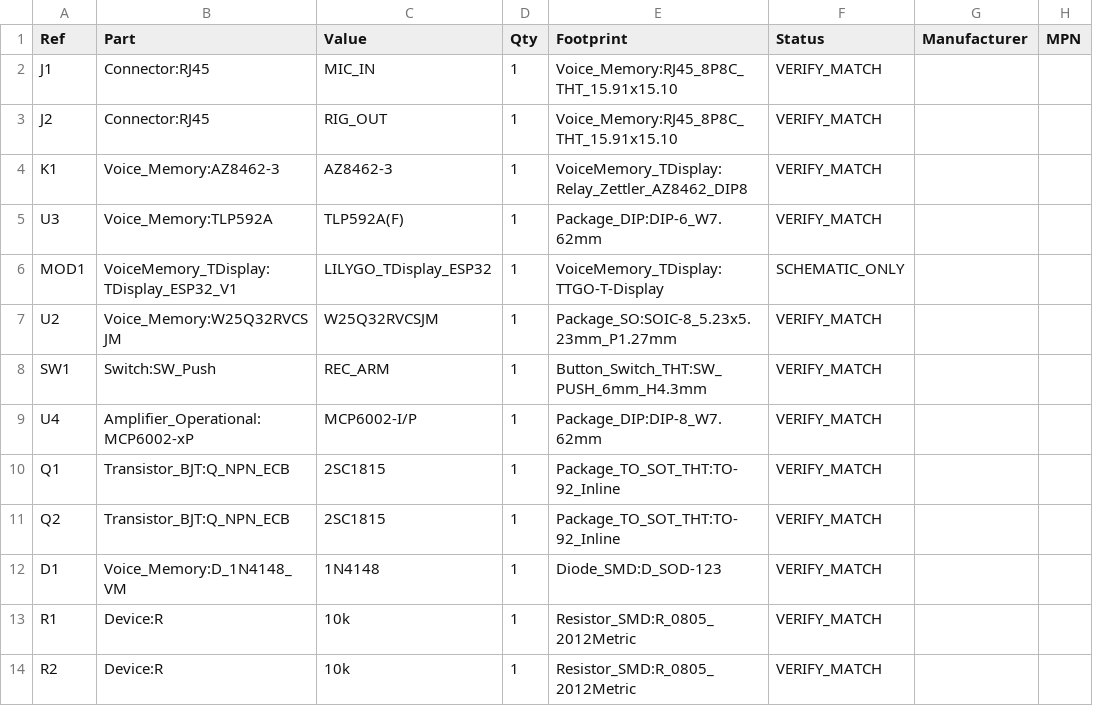
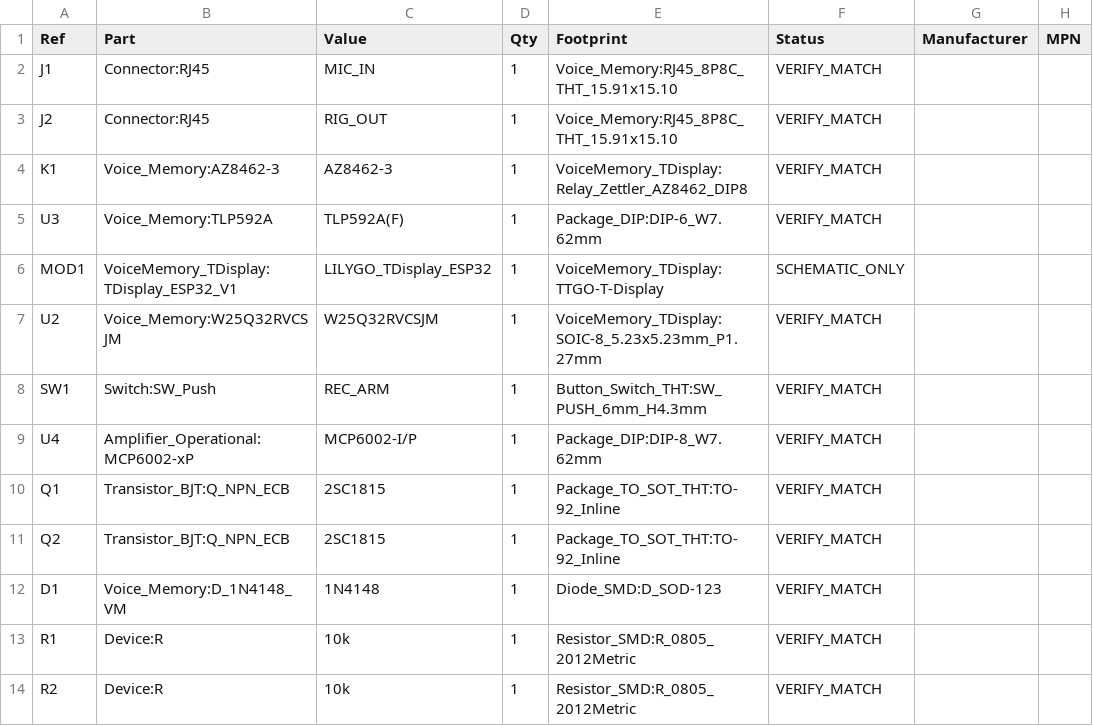
Before and after one commit to T-labDevelopment/Voice_Memory, a CSV file: bom_draft.csv, drawn as a sheet; only a part is shown; the diff names each change by its address in the sheet, - before the commit and + after, or states it on an @@ line.

Commit message:
fix(kicad): point U2 to bundled official project-local Winbond SOIC8 footprint

```diff
--- a/bom_draft.csv
+++ b/bom_draft.csv
-E7 (Footprint): Package_SO:SOIC-8_5.23x5.23mm_P1.27mm
+E7 (Footprint): VoiceMemory_TDisplay:SOIC-8_5.23x5.23mm_P1.27mm
```
